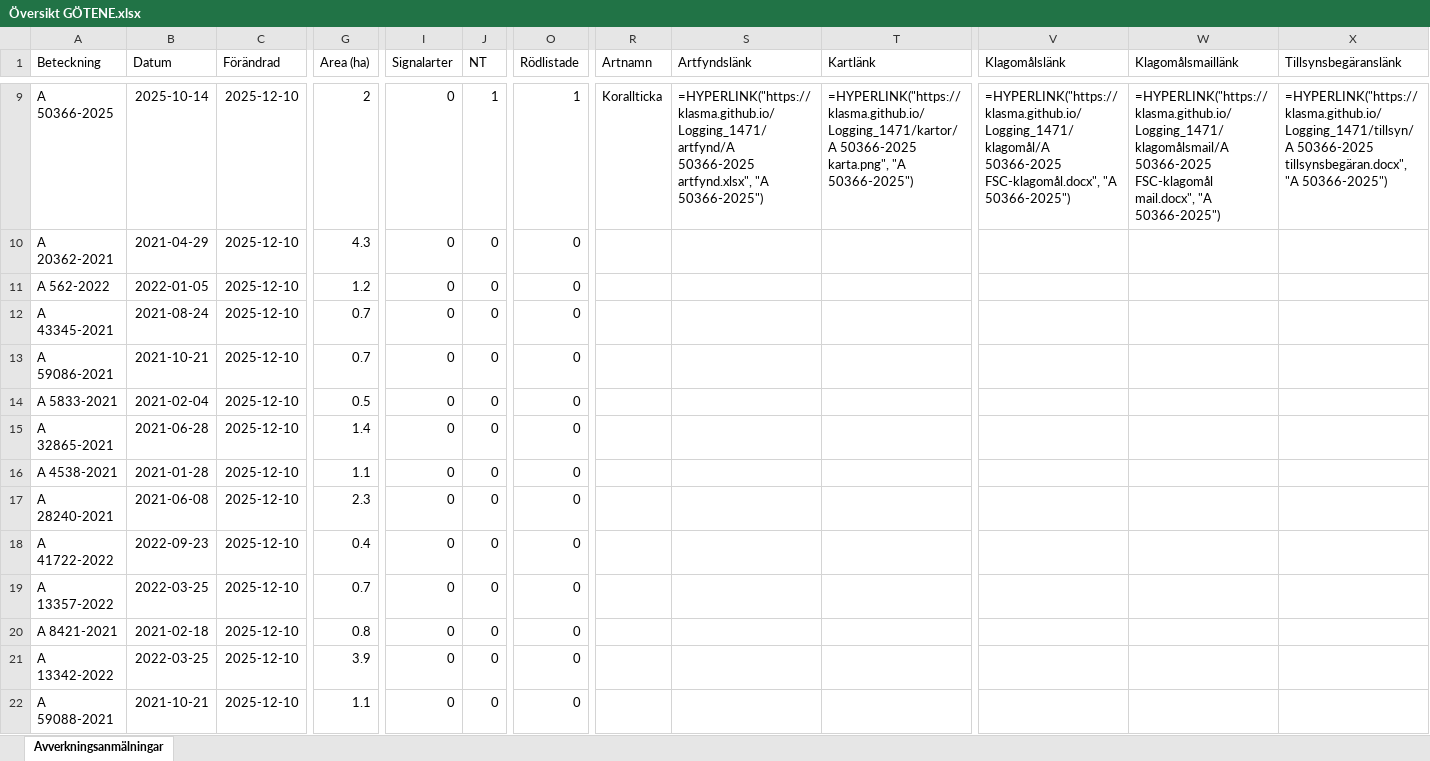
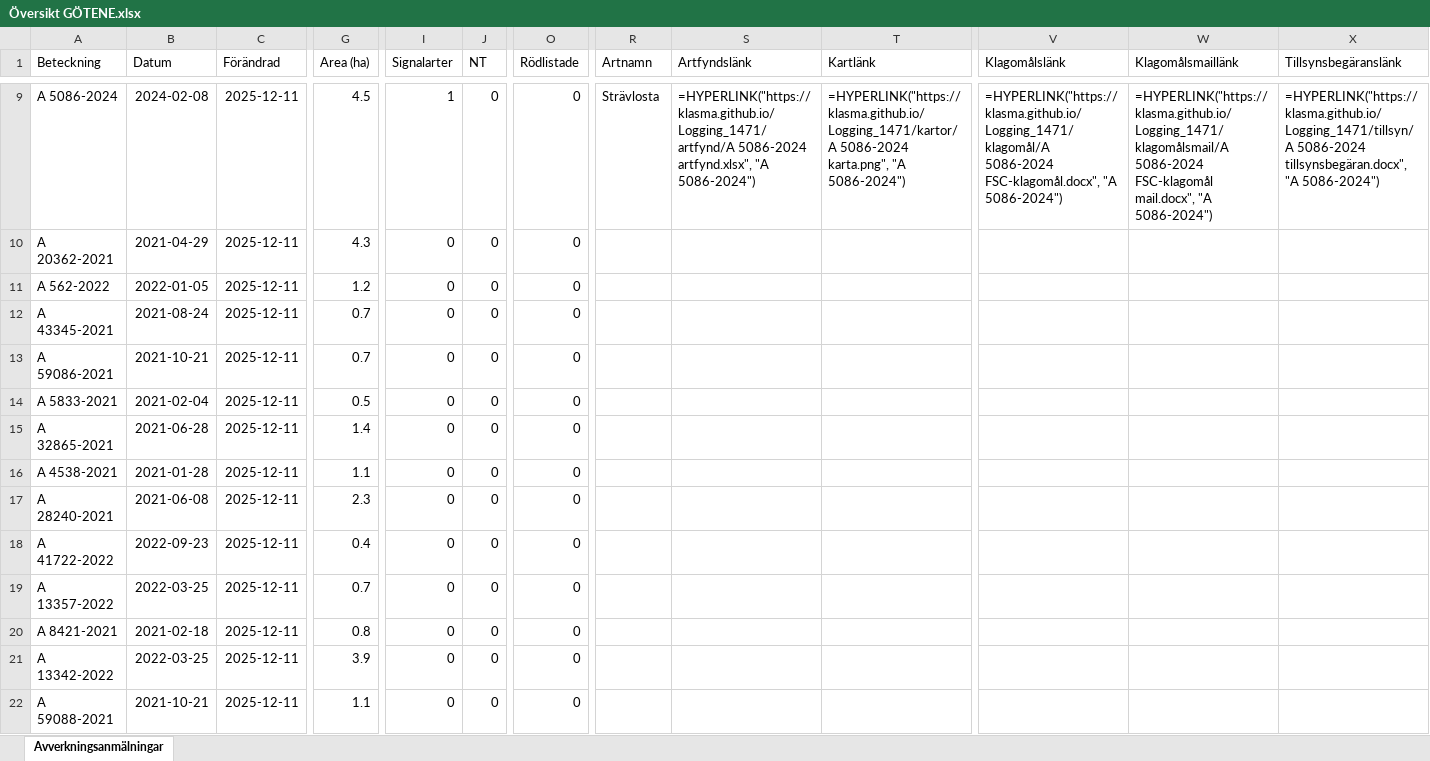
Before and after one commit to klasma/Logging_1471, an Excel workbook: Översikt GÖTENE.xlsx, sheet Avverkningsanmälningar, drawn as a sheet; only a part is shown, gaps mark what is left out; values as stored, in another font and other column widths than the file's, no borders; formulas without a stored value are shown as written; the diff covers the shown part only; the diff names each change by its address in the sheet, - before the commit and + after, or states it on an @@ line.

```diff
--- a/Översikt GÖTENE.xlsx (sheet Avverkningsanmälningar)
+++ b/Översikt GÖTENE.xlsx (sheet Avverkningsanmälningar)
-A9 (Beteckning): A 50366-2025
+A9 (Beteckning): A 5086-2024
-B9 (Datum): 2025-10-14
+B9 (Datum): 2024-02-08
-C9:C22 (Förändrad): 2025-12-10
+C9:C22 (Förändrad): 2025-12-11
-G9 (Area (ha)): 2
+G9 (Area (ha)): 4.5
-I9 (Signalarter): 0
+I9 (Signalarter): 1
-J9 (NT): 1
+J9 (NT): 0
-O9 (Rödlistade): 1
+O9 (Rödlistade): 0
-R9 (Artnamn): Korallticka
+R9 (Artnamn): Strävlosta
-S9 (Artfyndslänk): =HYPERLINK("https://klasma.github.io/Logging_1471/artfynd/A 50366-2025 artfynd.xlsx", "A 50366-2025")
+S9 (Artfyndslänk): =HYPERLINK("https://klasma.github.io/Logging_1471/artfynd/A 5086-2024 artfynd.xlsx", "A 5086-2024")
-T9 (Kartlänk): =HYPERLINK("https://klasma.github.io/Logging_1471/kartor/A 50366-2025 karta.png", "A 50366-2025")
+T9 (Kartlänk): =HYPERLINK("https://klasma.github.io/Logging_1471/kartor/A 5086-2024 karta.png", "A 5086-2024")
-V9 (Klagomålslänk): =HYPERLINK("https://klasma.github.io/Logging_1471/klagomål/A 50366-2025 FSC-klagomål.docx", "A 50366-2025")
+V9 (Klagomålslänk): =HYPERLINK("https://klasma.github.io/Logging_1471/klagomål/A 5086-2024 FSC-klagomål.docx", "A 5086-2024")
-W9 (Klagomålsmaillänk): =HYPERLINK("https://klasma.github.io/Logging_1471/klagomålsmail/A 50366-2025 FSC-klagomål mail.docx", "A 50366-2025")
+W9 (Klagomålsmaillänk): =HYPERLINK("https://klasma.github.io/Logging_1471/klagomålsmail/A 5086-2024 FSC-klagomål mail.docx", "A 5086-2024")
-X9 (Tillsynsbegäranslänk): =HYPERLINK("https://klasma.github.io/Logging_1471/tillsyn/A 50366-2025 tillsynsbegäran.docx", "A 50366-2025")
+X9 (Tillsynsbegäranslänk): =HYPERLINK("https://klasma.github.io/Logging_1471/tillsyn/A 5086-2024 tillsynsbegäran.docx", "A 5086-2024")
```
Also changed, not shown: 804 edited cells elsewhere in this sheet, artfynd/A 12658-2023 artfynd.xlsx, artfynd/A 12865-2022 artfynd.xlsx, 41 other files.
